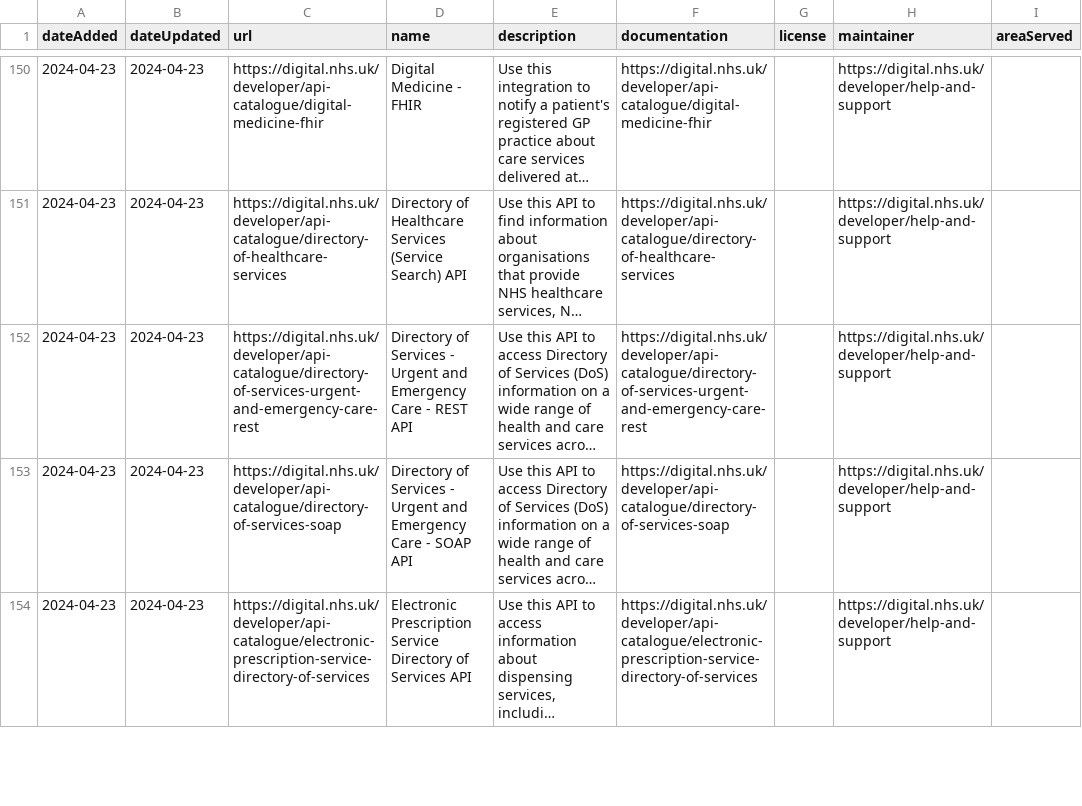
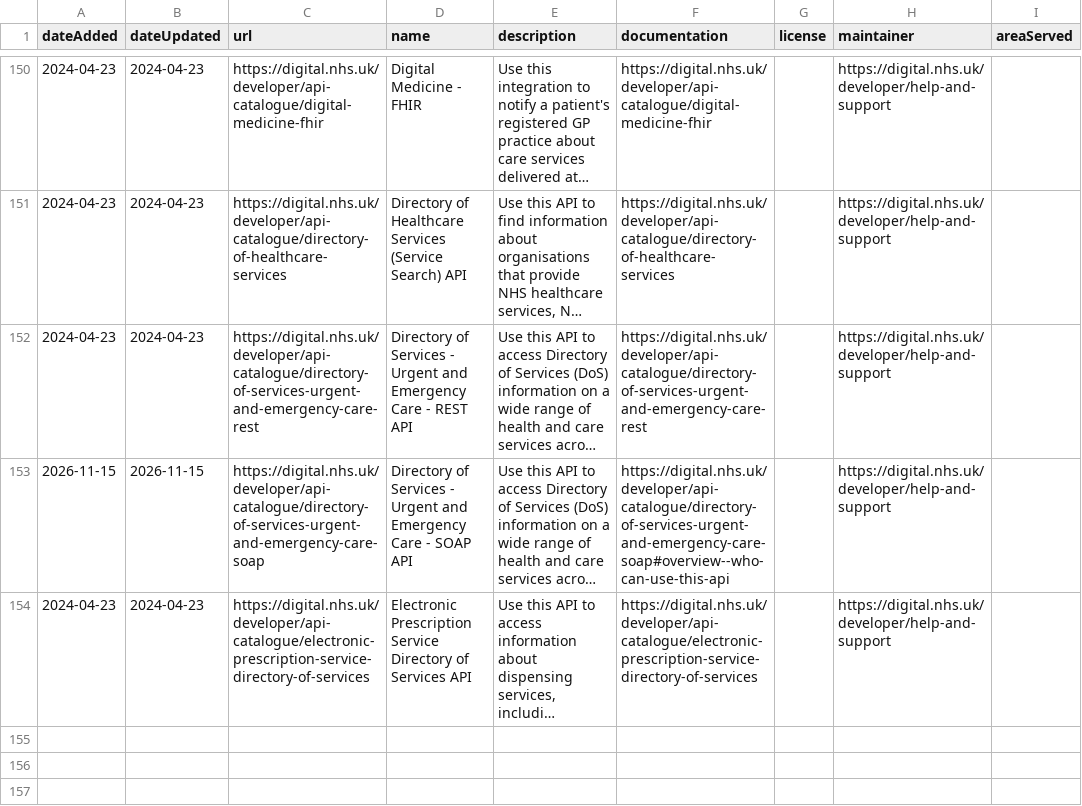
Before and after one commit to co-cddo/api-catalogue, a CSV file: data/catalogue.csv, drawn as a sheet; only a part is shown, gaps mark what is left out; long unchanged cells end in …; rows hold the shown columns only; the diff covers the shown part only; the diff names each change by its address in the sheet, - before the commit and + after, or states it on an @@ line.

Commit message:
Updates for the NHS Digital Catalogue

```diff
--- a/data/catalogue.csv
+++ b/data/catalogue.csv
-A153 (dateAdded): 2024-04-23
+A153 (dateAdded): 2026-11-15
-B153 (dateUpdated): 2024-04-23
+B153 (dateUpdated): 2026-11-15
-C153 (url): https://digital.nhs.uk/developer/api-catalogue/directory-of-services-soap
+C153 (url): https://digital.nhs.uk/developer/api-catalogue/directory-of-services-urgent-and-emergency-care-soap
-F153 (documentation): https://digital.nhs.uk/developer/api-catalogue/directory-of-services-soap
+F153 (documentation): https://digital.nhs.uk/developer/api-catalogue/directory-of-services-urgent-and-emergency-care-soap#overview--who-can-use-this-api
+row 155: (empty)
+row 156: (empty)
+row 157: (empty)
```
Also changed, not shown: 14 added rows and 12 edited cells elsewhere in this file.
